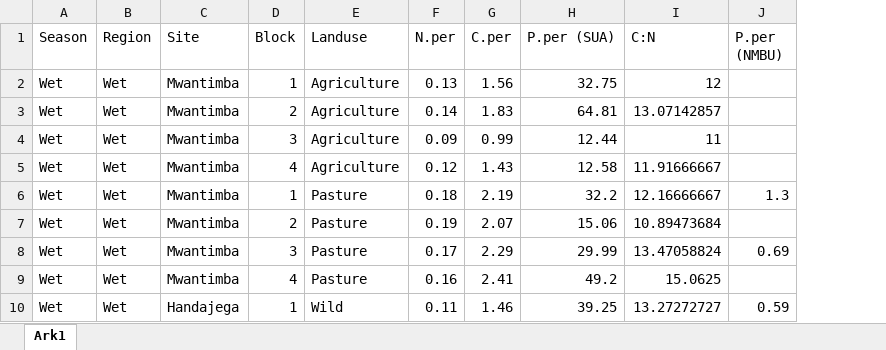
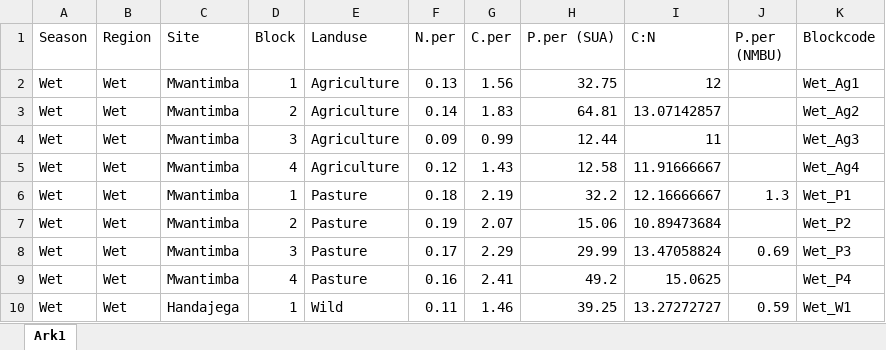
Before and after one commit to JamesDMSpeed/AfricanBioServices-Vegetation-and-soils, an Excel workbook: Termites/Soil data/Soil_Nutrient.xlsx, sheet Ark1, drawn as a sheet; only a part is shown; values as stored, in another font and other column widths than the file's, no borders; the diff names each change by its address in the sheet, - before the commit and + after, or states it on an @@ line.

```diff
--- a/Termites/Soil data/Soil_Nutrient.xlsx (sheet Ark1)
+++ b/Termites/Soil data/Soil_Nutrient.xlsx (sheet Ark1)
+column K (Blockcode), rows 2-10: Wet_Ag1 | Wet_Ag2 | Wet_Ag3 | Wet_Ag4 | Wet_P1 | Wet_P2 | Wet_P3 | Wet_P4 | Wet_W1
```
Also changed, not shown: Termites/ANDERS_SUNDSDAL_TBI_SAVANNAH_TANZANIA.xlsx, Termites/Main & CG experiment/Massloss_data_CGMain.xlsx, 17 other files.
